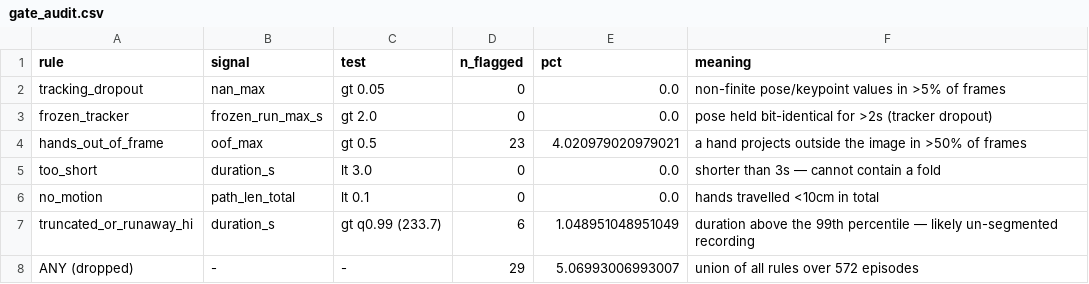
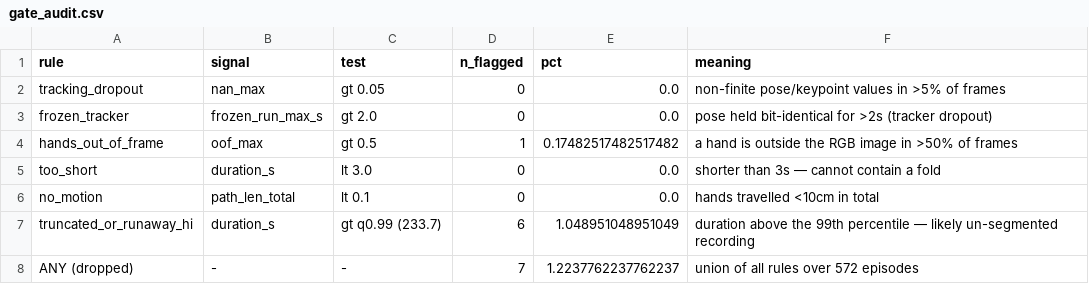
Before and after one commit to sahilmahendrakar/egoscore, a CSV file: reports/gate_audit.csv, drawn as a sheet.

```diff
--- a/reports/gate_audit.csv
+++ b/reports/gate_audit.csv
@@ -3,3 +3,3 @@ tracking_dropout,nan_max,gt 0.05,0,0.0,non-finite pose/keypoint values in >5% of
 frozen_tracker,frozen_run_max_s,gt 2.0,0,0.0,pose held bit-identical for >2s (tracker dropout)
-hands_out_of_frame,oof_max,gt 0.5,23,4.020979020979021,a hand projects outside the image in >50% of frames
+hands_out_of_frame,oof_max,gt 0.5,1,0.17482517482517482,a hand is outside the RGB image in >50% of frames
 too_short,duration_s,lt 3.0,0,0.0,shorter than 3s — cannot contain a fold
@@ -7,2 +7,2 @@ no_motion,path_len_total,lt 0.1,0,0.0,hands travelled <10cm in total
 truncated_or_runaway_hi,duration_s,gt q0.99 (233.7),6,1.048951048951049,duration above the 99th percentile — likely un-segmented recording
-ANY (dropped),-,-,29,5.06993006993007,union of all rules over 572 episodes
+ANY (dropped),-,-,7,1.2237762237762237,union of all rules over 572 episodes
```
Also changed, not shown: reports/paired_deltas.csv, reports/results.csv, 25 other files.
